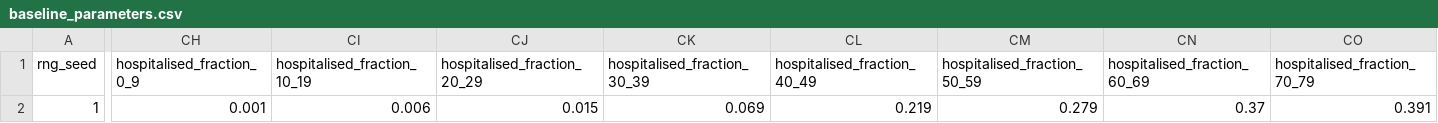
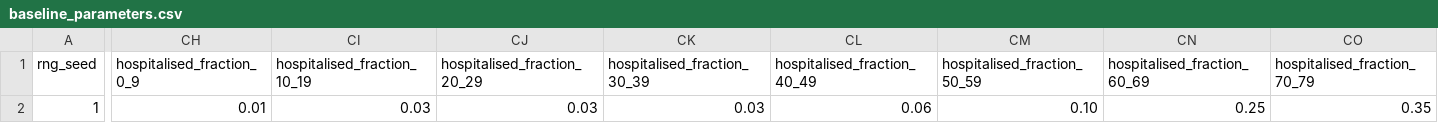
Before and after one commit to armasuissewt/OpenABM-Covid19, a CSV file: switzerland/zh/baseline_parameters.csv, drawn as a sheet; only a part is shown, gaps mark what is left out; the diff covers the shown part only; the diff names each change by its address in the sheet, - before the commit and + after, or states it on an @@ line.

Commit message:
Adapt params to switzerland

```diff
--- a/switzerland/zh/baseline_parameters.csv
+++ b/switzerland/zh/baseline_parameters.csv
-CH2 (hospitalised_fraction_0_9): 0.001
+CH2 (hospitalised_fraction_0_9): 0.01
-CI2 (hospitalised_fraction_10_19): 0.006
+CI2 (hospitalised_fraction_10_19): 0.03
-CJ2 (hospitalised_fraction_20_29): 0.015
+CJ2 (hospitalised_fraction_20_29): 0.03
-CK2 (hospitalised_fraction_30_39): 0.069
+CK2 (hospitalised_fraction_30_39): 0.03
-CL2 (hospitalised_fraction_40_49): 0.219
+CL2 (hospitalised_fraction_40_49): 0.06
-CM2 (hospitalised_fraction_50_59): 0.279
+CM2 (hospitalised_fraction_50_59): 0.10
-CN2 (hospitalised_fraction_60_69): 0.37
+CN2 (hospitalised_fraction_60_69): 0.25
-CO2 (hospitalised_fraction_70_79): 0.391
+CO2 (hospitalised_fraction_70_79): 0.35
```
Also changed, not shown: 18 edited cells elsewhere in this file, 1 other file.
